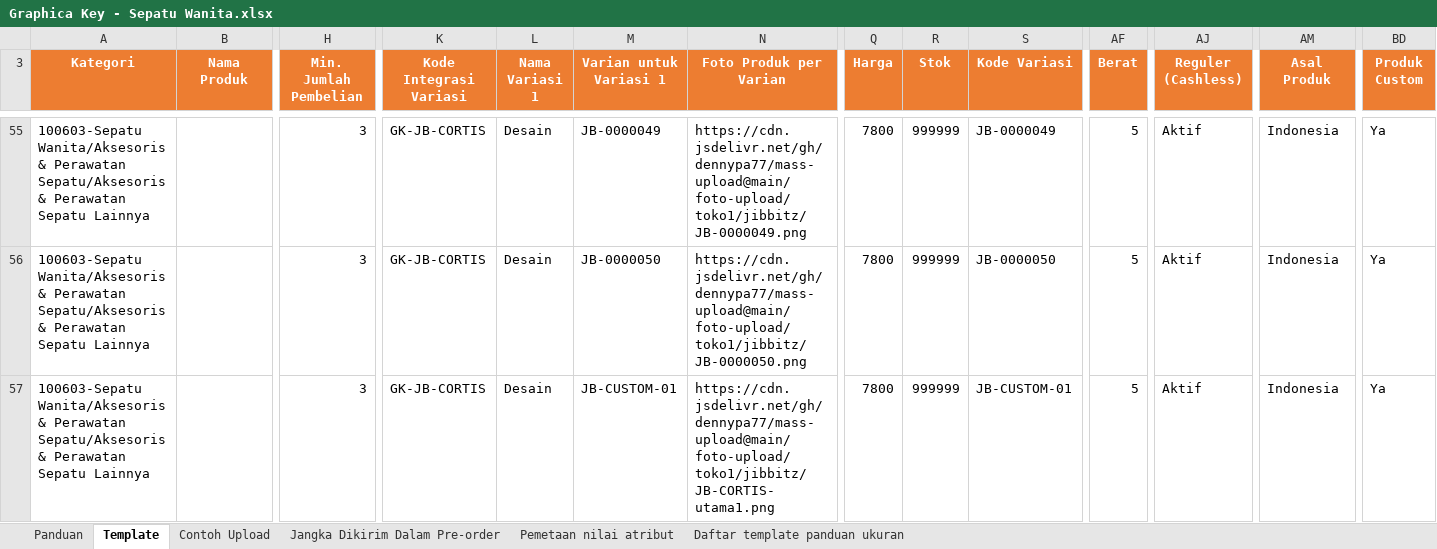
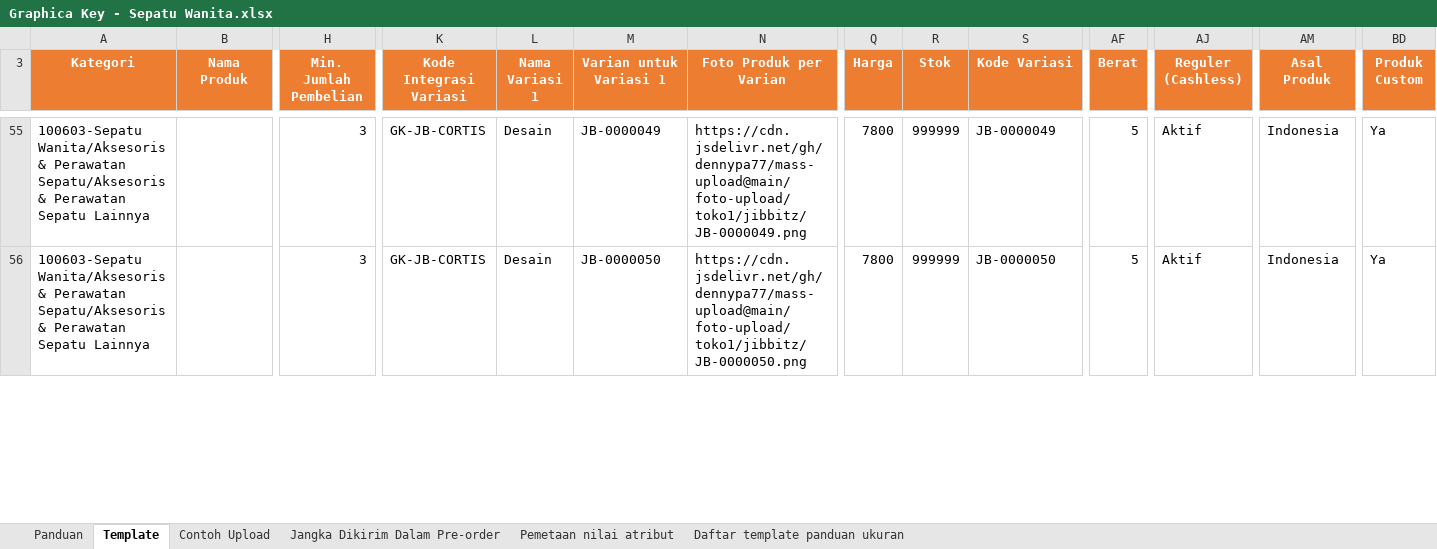
Before and after one commit to dennypa77/mass-upload, an Excel workbook: output/Graphica Key - Sepatu Wanita.xlsx, sheet Template, drawn as a sheet; only a part is shown, gaps mark what is left out; values as stored, in another font and other column widths than the file's, no borders; conditional formats not drawn; rows hold the shown columns only; the diff covers the shown part only; the diff names each change by its address in the sheet, - before the commit and + after, or states it on an @@ line.

```diff
--- a/output/Graphica Key - Sepatu Wanita.xlsx (sheet Template)
+++ b/output/Graphica Key - Sepatu Wanita.xlsx (sheet Template)
-row 57: 100603-Sepatu Wanita/Aksesoris & Perawatan Sepatu/Aksesoris & Perawatan Sepatu Lainnya |  | 3 | GK-JB-CORTIS | Desain | JB-CUSTOM-01 | https://cdn.jsdelivr.net/gh/dennypa77/mass-upload@main/foto-upload/toko1/jibbitz/JB-CORTIS-utama1.png | 7800 | 999999 | JB-CUSTOM-01 | 5 | Aktif | Indonesia | Ya
```
Also changed, not shown: 3 removed rows and 5 edited cells elsewhere in this sheet, output/Graphica Key - Aksesoris Fashion.xlsx, output/Hangs on You - Aksesoris Fashion.xlsx, 11 other files.
